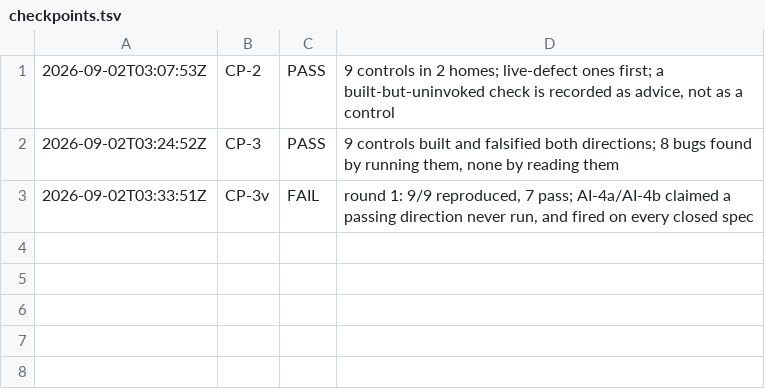
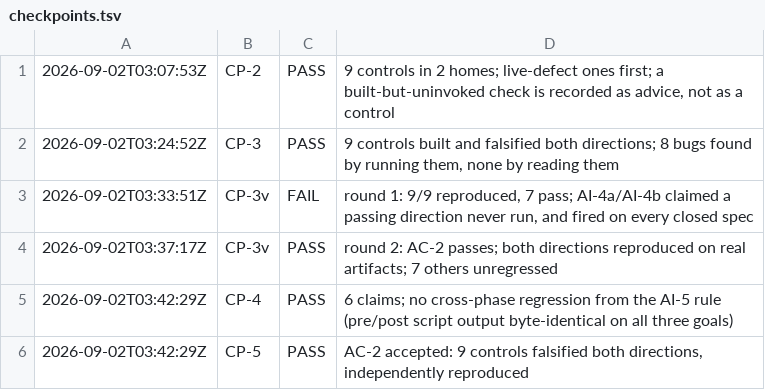
Before and after one commit to deagy/COG-second-brain, a TSV file: 04-projects/controls-not-advice/evidence/P2/evidence/checkpoints.tsv, drawn as a sheet; the diff names each change by its address in the sheet, - before the commit and + after, or states it on an @@ line.

```diff
--- a/04-projects/controls-not-advice/evidence/P2/evidence/checkpoints.tsv
+++ b/04-projects/controls-not-advice/evidence/P2/evidence/checkpoints.tsv
+row 4: 2026-09-02T03:37:17Z | CP-3v | PASS | round 2: AC-2 passes; both directions reproduced on real artifacts; 7 others unregressed
+row 5: 2026-09-02T03:42:29Z | CP-4 | PASS | 6 claims; no cross-phase regression from the AI-5 rule (pre/post script output byte-identical on all three goals)
+row 6: 2026-09-02T03:42:29Z | CP-5 | PASS | AC-2 accepted: 9 controls falsified both directions, independently reproduced
```
Also changed, not shown: 7 other files.
